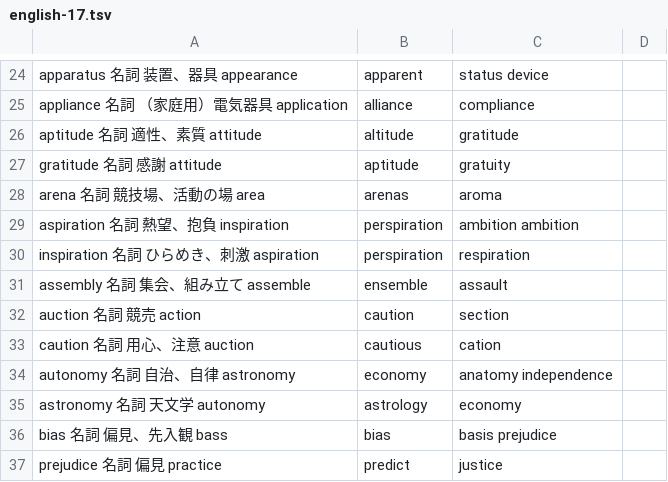
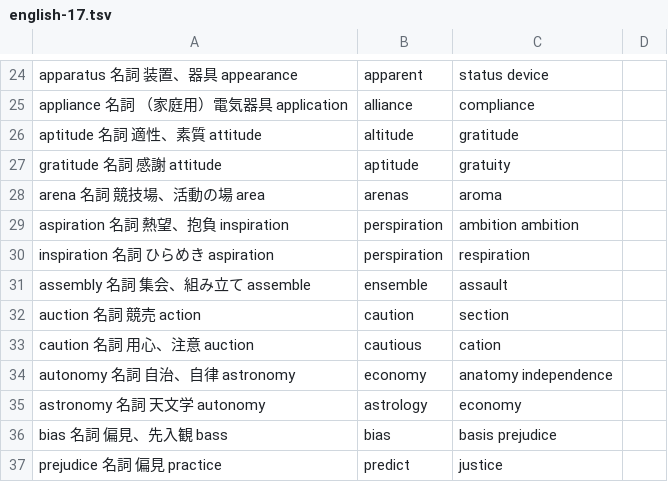
Before and after one commit to homa10010/spi-vocab, a TSV file: scripts/authoring/english-17.tsv, drawn as a sheet; only a part is shown, gaps mark what is left out.

```diff
--- a/scripts/authoring/english-17.tsv
+++ b/scripts/authoring/english-17.tsv
@@ -29,3 +29,3 @@ arena	名詞	競技場、活動の場	area,arenas,aroma
 aspiration	名詞	熱望、抱負	inspiration,perspiration,ambition	ambition
-inspiration	名詞	ひらめき、刺激	aspiration,perspiration,respiration
+inspiration	名詞	ひらめき	aspiration,perspiration,respiration
 assembly	名詞	集会、組み立て	assemble,ensemble,assault
```
Also changed, not shown: scripts/authoring/english-19.tsv, scripts/authoring/manifest.tsv, 10 other files.
